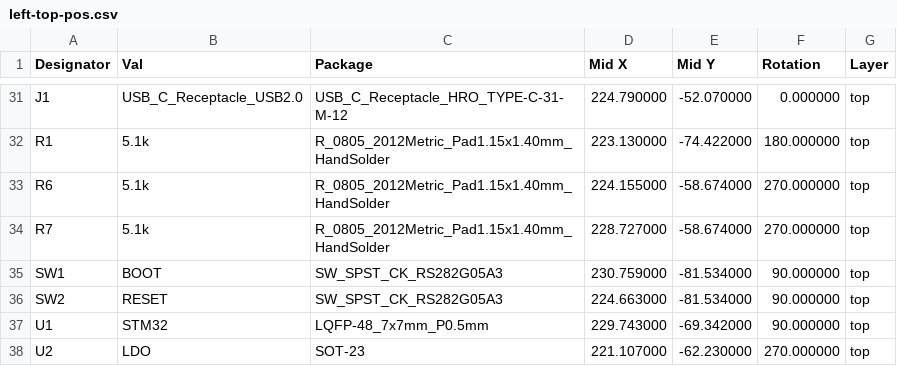
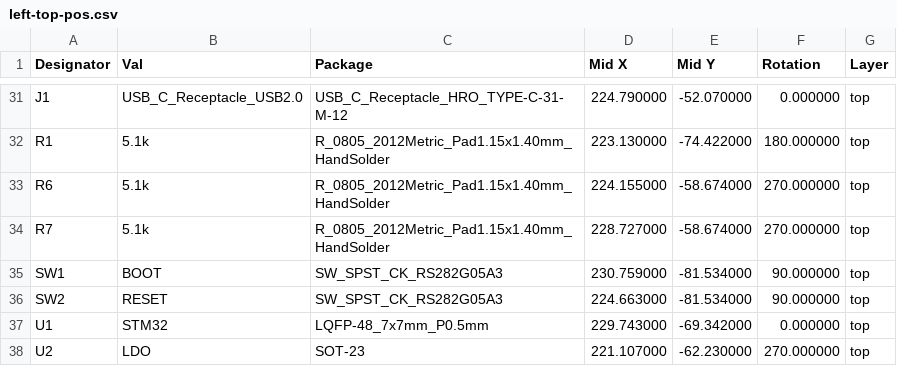
Before and after one commit to TeXitoi/keyseebee, a CSV file: pcb/gerbers/v0.4/left-top-pos.csv, drawn as a sheet; only a part is shown, gaps mark what is left out.

Commit message:
Small changes for left manufactured SMT

```diff
--- a/pcb/gerbers/v0.4/left-top-pos.csv
+++ b/pcb/gerbers/v0.4/left-top-pos.csv
@@ -36,3 +36,3 @@ Designator,Val,Package,Mid X,Mid Y,Rotation,Layer
 "SW2","RESET","SW_SPST_CK_RS282G05A3",224.663000,-81.534000,90.000000,top
-"U1","STM32","LQFP-48_7x7mm_P0.5mm",229.743000,-69.342000,90.000000,top
+"U1","STM32","LQFP-48_7x7mm_P0.5mm",229.743000,-69.342000,0.000000,top
 "U2","LDO","SOT-23",221.107000,-62.230000,270.000000,top
```
Also changed, not shown: pcb/gerbers/v0.4/left_bom.csv, 4 other files.
